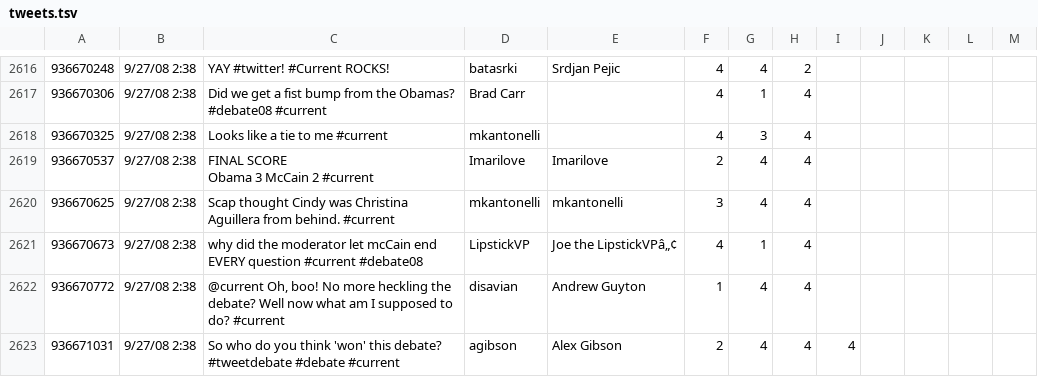
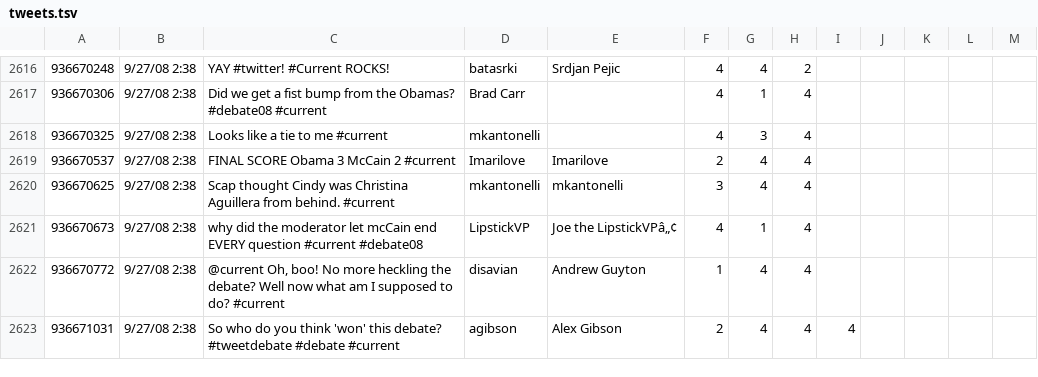
Before and after one commit to miljanm/Political-Twitter-Sentiment-Mining, a TSV file: data/tweets.tsv, drawn as a sheet; only a part is shown, gaps mark what is left out; ↵ is a line break in a cell; the diff covers the shown part only; the diff names each change by its address in the sheet, - before the commit and + after, or states it on an @@ line.

Commit message:
manually cleaned dataset from erroneous lines

```diff
--- a/data/tweets.tsv
+++ b/data/tweets.tsv
-C2619: FINAL SCORE ↵ Obama 3 McCain 2 #current
+C2619: FINAL SCORE Obama 3 McCain 2 #current
```
Also changed, not shown: 23 edited cells elsewhere in this file.
